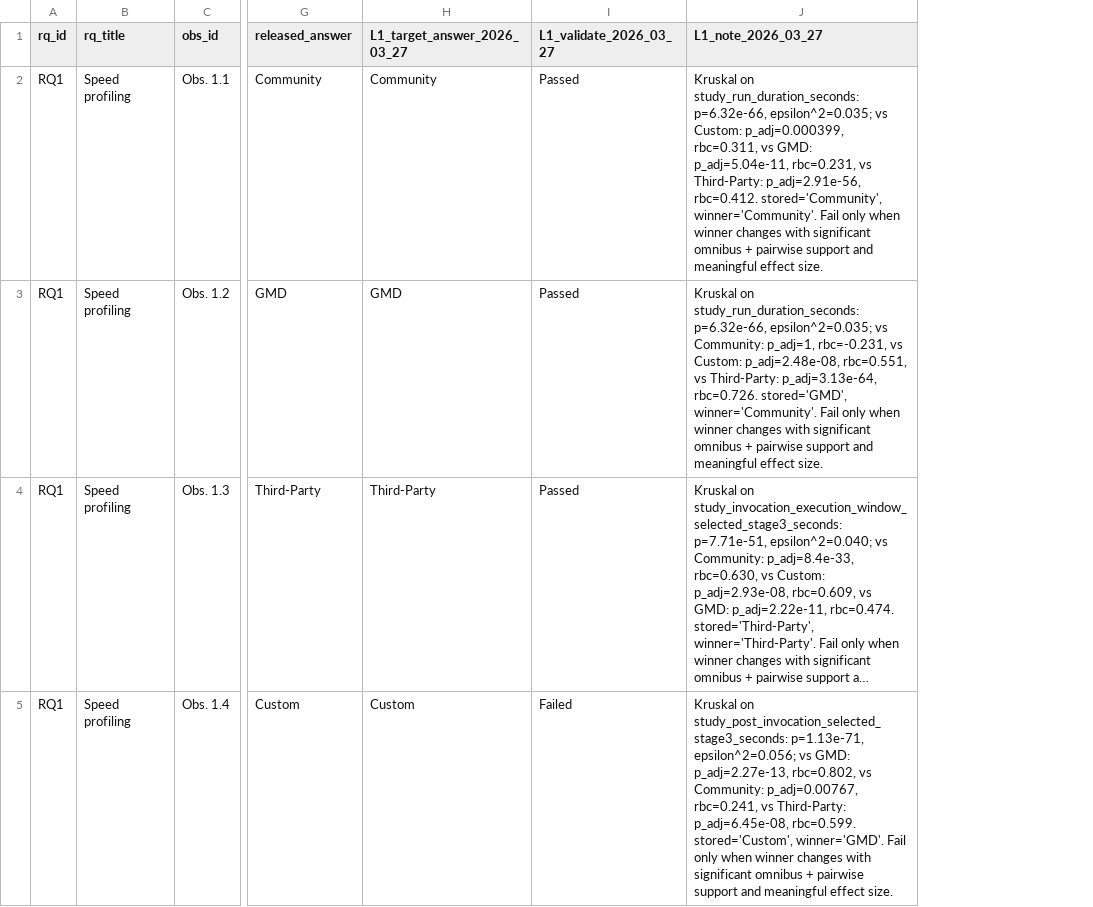
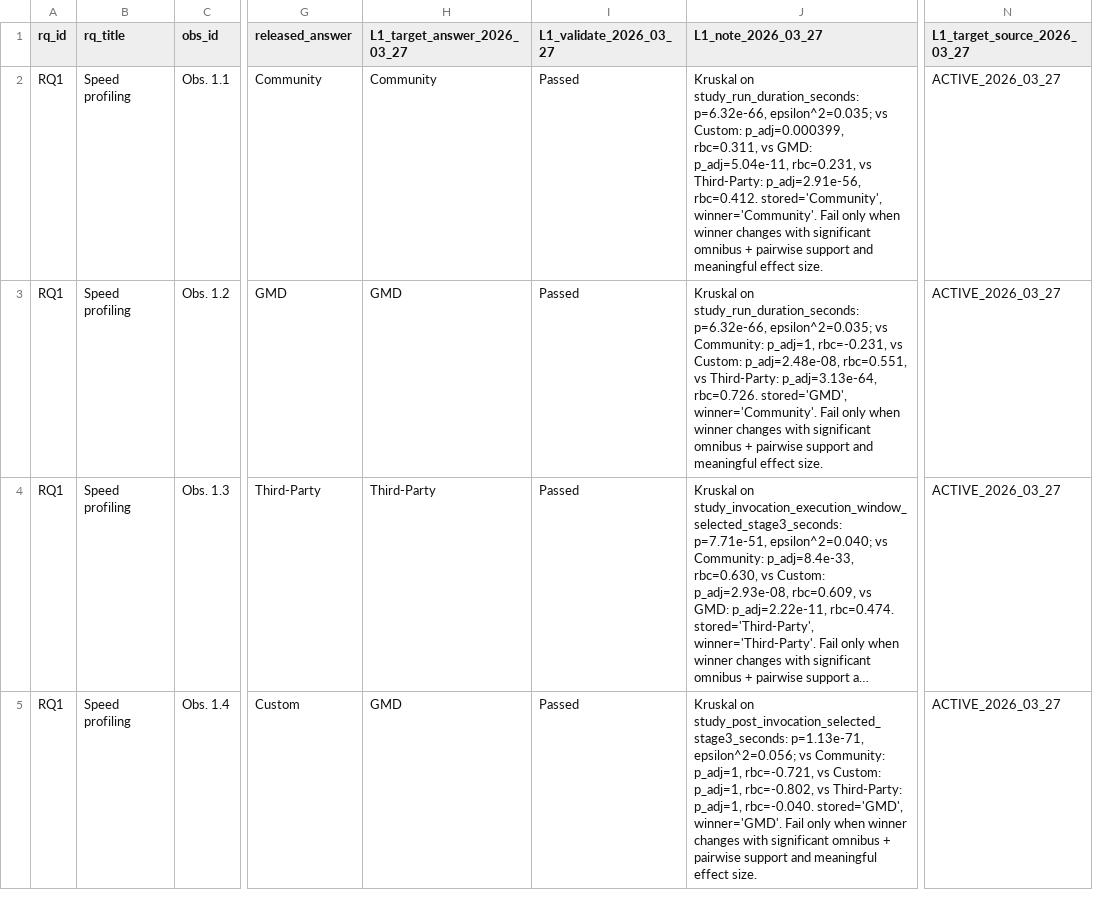
Before and after one commit to behnamparsa/emulator-testing-operational-profiles, a CSV file: outputs/catalog/observation_qa_catalog_refreshed.csv, drawn as a sheet; only a part is shown, gaps mark what is left out; long unchanged cells end in …; the diff covers the shown part only; the diff names each change by its address in the sheet, - before the commit and + after, or states it on an @@ line.

```diff
--- a/outputs/catalog/observation_qa_catalog_refreshed.csv
+++ b/outputs/catalog/observation_qa_catalog_refreshed.csv
+column N (L1_target_source_2026_03_27), rows 2-5: all ACTIVE_2026_03_27
-H5 (L1_target_answer_2026_03_27): Custom
+H5 (L1_target_answer_2026_03_27): GMD
-I5 (L1_validate_2026_03_27): Failed
+I5 (L1_validate_2026_03_27): Passed
-J5 (L1_note_2026_03_27): …epsilon^2=0.056; vs GMD: p_adj=2.27e-13, rbc=0.802, vs Community: p_adj=0.00767, rbc=0.241, vs Third-Party: p_adj=6.45e-08, rbc=0.599. stored='Custom', winner='GMD'. Fail…
+J5 (L1_note_2026_03_27): …epsilon^2=0.056; vs Community: p_adj=1, rbc=-0.721, vs Custom: p_adj=1, rbc=-0.802, vs Third-Party: p_adj=1, rbc=-0.040. stored='GMD', winner='GMD'. Fail…
```
Also changed, not shown: 9 edited cells elsewhere in this file.
